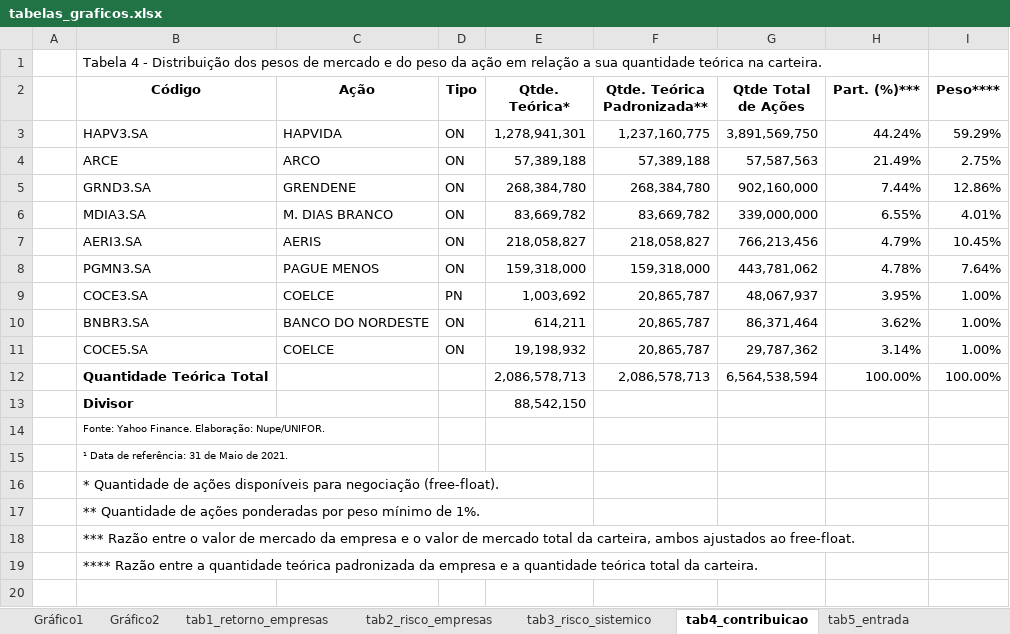
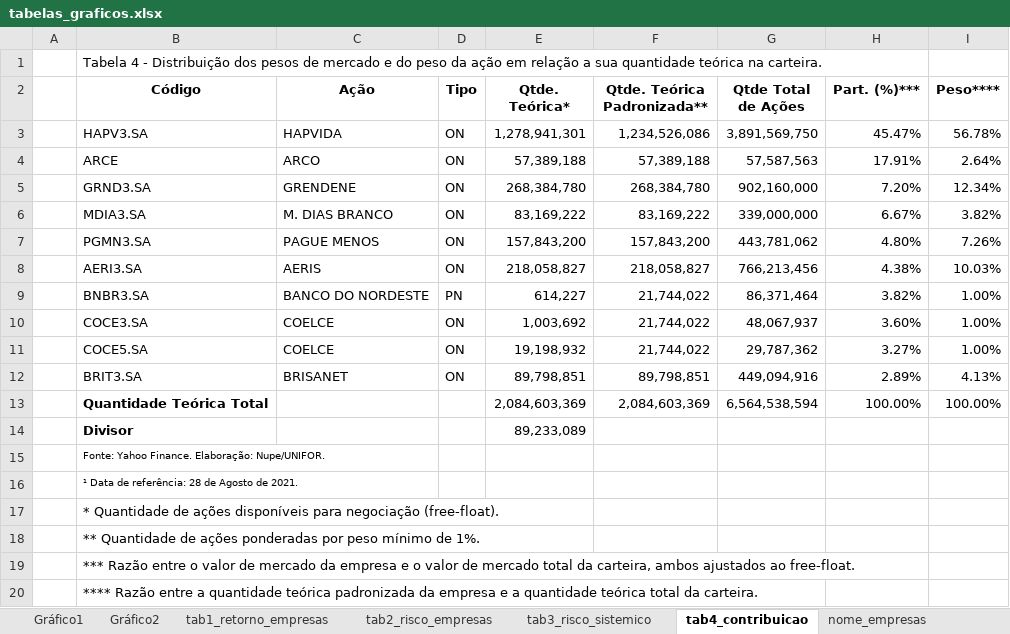
Before and after one commit to alyssonoliveira7/indice_nupe, an Excel workbook: tabs/tabelas_graficos.xlsx, sheet tab4_contribuicao, drawn as a sheet; values as stored, in another font and other column widths than the file's, no borders; charts and pictures not drawn; removed rows and columns are numbered as before the commit, all else as after; the diff names each change by its address in the sheet, - before the commit and + after, or states it on an @@ line.

```diff
--- a/tabs/tabelas_graficos.xlsx (sheet tab4_contribuicao)
+++ b/tabs/tabelas_graficos.xlsx (sheet tab4_contribuicao)
@@ sheet tab unhidden: nome_empresas @@
-F3 (Qtde. Teórica Padronizada**): 1,237,160,775
+F3 (Qtde. Teórica Padronizada**): 1,234,526,086
-H3 (Part. (%)***): 44.24%
+H3 (Part. (%)***): 45.47%
-I3 (Peso****): 59.29%
+I3 (Peso****): 56.78%
-H4 (Part. (%)***): 21.49%
+H4 (Part. (%)***): 17.91%
-I4 (Peso****): 2.75%
+I4 (Peso****): 2.64%
-H5 (Part. (%)***): 7.44%
+H5 (Part. (%)***): 7.20%
-I5 (Peso****): 12.86%
+I5 (Peso****): 12.34%
-E6 (Qtde. Teórica*): 83,669,782
+E6 (Qtde. Teórica*): 83,169,222
-F6 (Qtde. Teórica Padronizada**): 83,669,782
+F6 (Qtde. Teórica Padronizada**): 83,169,222
-H6 (Part. (%)***): 6.55%
+H6 (Part. (%)***): 6.67%
-I6 (Peso****): 4.01%
+I6 (Peso****): 3.82%
+row 7:  | PGMN3.SA | PAGUE MENOS | ON | 157,843,200 | 157,843,200 | 443,781,062 | 4.80% | 7.26%
-H8 (Part. (%)***): 4.79%
+H8 (Part. (%)***): 4.38%
-I8 (Peso****): 10.45%
+I8 (Peso****): 10.03%
-row 8:  | PGMN3.SA | PAGUE MENOS | ON | 159,318,000 | 159,318,000 | 443,781,062 | 4.78% | 7.64%
+row 9:  | BNBR3.SA | BANCO DO NORDESTE | PN | 614,227 | 21,744,022 | 86,371,464 | 3.82% | 1.00%
-D10 (Tipo): PN
+D10 (Tipo): ON
-F10 (Qtde. Teórica Padronizada**): 20,865,787
+F10 (Qtde. Teórica Padronizada**): 21,744,022
-H10 (Part. (%)***): 3.95%
+H10 (Part. (%)***): 3.60%
-row 10:  | BNBR3.SA | BANCO DO NORDESTE | ON | 614,211 | 20,865,787 | 86,371,464 | 3.62% | 1.00%
-F11 (Qtde. Teórica Padronizada**): 20,865,787
+F11 (Qtde. Teórica Padronizada**): 21,744,022
-H11 (Part. (%)***): 3.14%
+H11 (Part. (%)***): 3.27%
+row 12:  | BRIT3.SA | BRISANET | ON | 89,798,851 | 89,798,851 | 449,094,916 | 2.89% | 4.13%
-E13 (Qtde. Teórica*): 2,086,578,713
+E13 (Qtde. Teórica*): 2,084,603,369
-F13 (Qtde. Teórica Padronizada**): 2,086,578,713
+F13 (Qtde. Teórica Padronizada**): 2,084,603,369
-E14 (Qtde. Teórica*): 88,542,150
+E14 (Qtde. Teórica*): 89,233,089
-B16 (Código): ¹ Data de referência: 31 de Maio de 2021.
+B16 (Código): ¹ Data de referência: 28 de Agosto de 2021.
```
Also changed, not shown: sheet tab1_retorno_empresas, sheet tab3_risco_sistemico, sheet tab2_risco_empresas, sheet tab5_entrada, formulas that keep their value, charts or pictures, bib/informes/2021/07-julho/iac_julho_2021.xlsx, data/free_float/base_free_float.xlsx, 39 other files.
